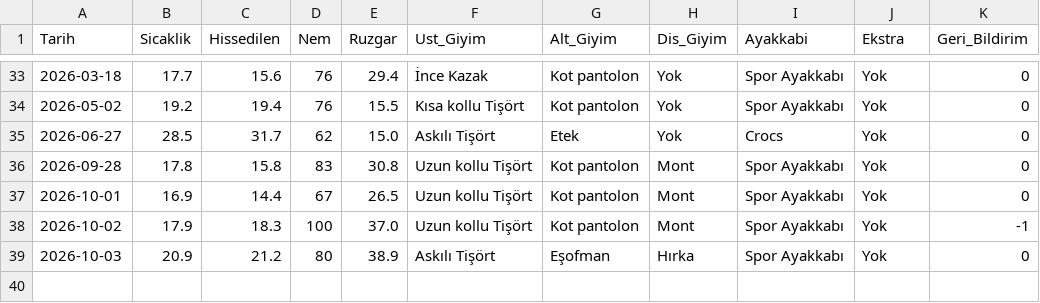
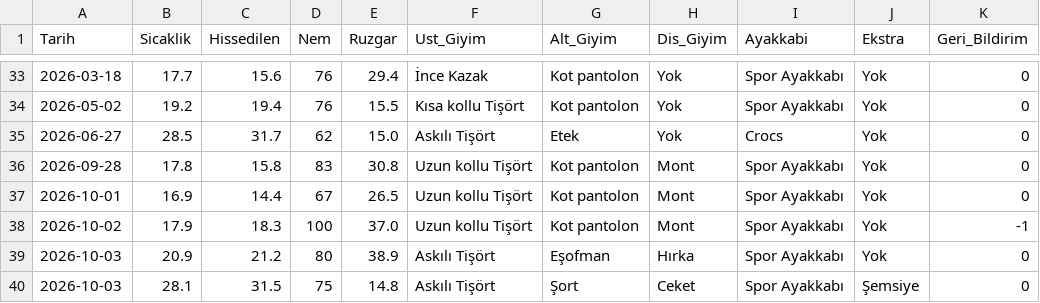
Before and after one commit to iremnisabas/Wearther, a CSV file: kiyafet_verileri.csv, drawn as a sheet; only a part is shown, gaps mark what is left out.

Commit message:
Add light/dark theme and UI refresh
This update introduces a theme toggle with remembered user preference, adds a light/default theme alongside dark theme overrides, and refreshes the interface styling for improved readability and consistency. It also includes a new weather record entry for 2026-10-03 and updates recommendation styling to use theme-aware colors.

```diff
--- a/kiyafet_verileri.csv
+++ b/kiyafet_verileri.csv
@@ -39 +39,2 @@ Tarih,Sicaklik,Hissedilen,Nem,Ruzgar,Ust_Giyim,Alt_Giyim,Dis_Giyim,Ayakkabi,Ekst
 2026-10-03,20.9,21.2,80,38.9,Askılı Tişört,Eşofman,Hırka,Spor Ayakkabı,Yok,0
+2026-10-03,28.1,31.5,75,14.8,Askılı Tişört,Şort,Ceket,Spor Ayakkabı,Şemsiye,0
```
Also changed, not shown: 3 other files.
